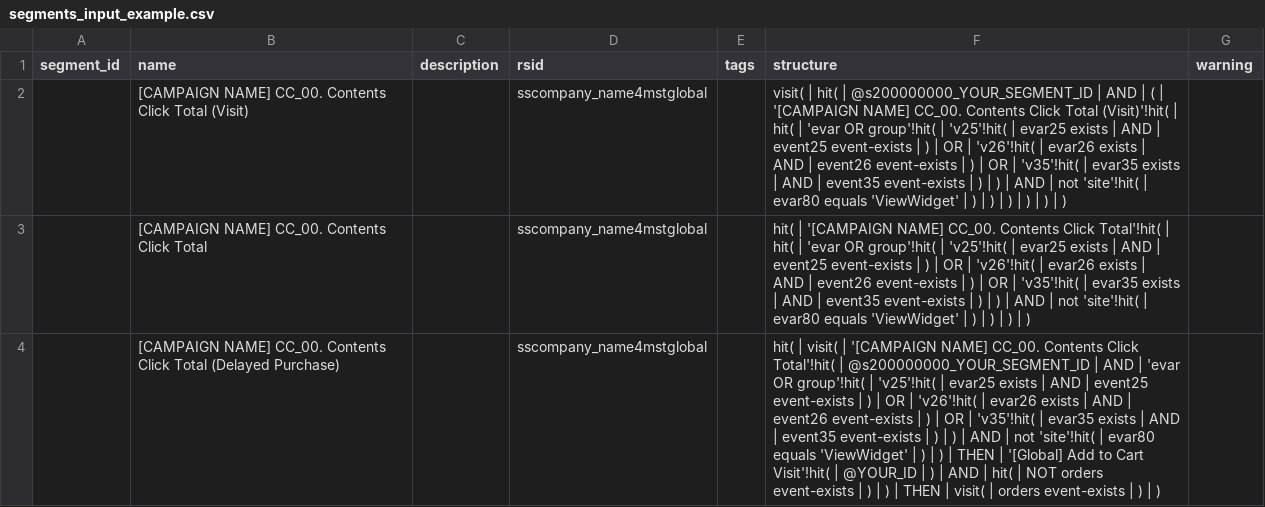
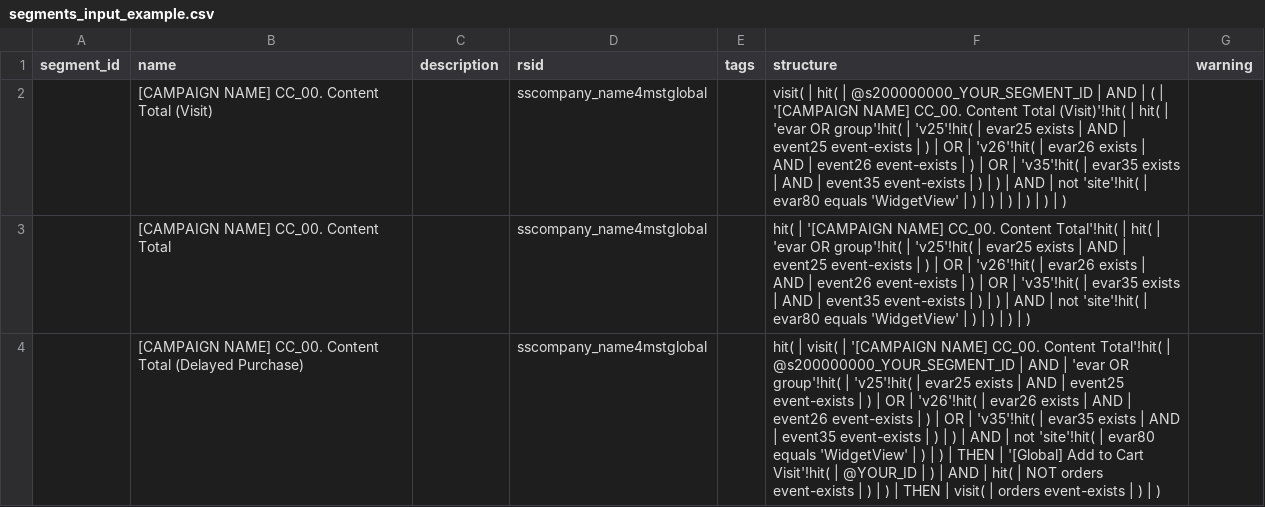
Before and after one commit to jjonghyunn/AA-Segments-Maker-by-API, a CSV file: segment_maker/segments_input_example.csv, drawn as a sheet; the diff names each change by its address in the sheet, - before the commit and + after, or states it on an @@ line.

```diff
--- a/segment_maker/segments_input_example.csv
+++ b/segment_maker/segments_input_example.csv
-B2 (name): …NAME] CC_00. Contents Click Total (Visit)
+B2 (name): …NAME] CC_00. Content Total (Visit)
-F2 (structure): …NAME] CC_00. Contents Click Total (Visit)'!hit( | hit( | 'evar OR group'!hit( | 'v25'!hit( | evar25 exists | AND | event25 event-exists | ) | OR | 'v26'!hit( | evar26 exists | AND | event26 event-exists | ) | OR | 'v35'!hit( | evar35 exists | AND | event35 event-exists | ) | ) | AND | not 'site'!hit( | evar80 equals 'ViewWidget' | )…
+F2 (structure): …NAME] CC_00. Content Total (Visit)'!hit( | hit( | 'evar OR group'!hit( | 'v25'!hit( | evar25 exists | AND | event25 event-exists | ) | OR | 'v26'!hit( | evar26 exists | AND | event26 event-exists | ) | OR | 'v35'!hit( | evar35 exists | AND | event35 event-exists | ) | ) | AND | not 'site'!hit( | evar80 equals 'WidgetView' | )…
-B3 (name): [CAMPAIGN NAME] CC_00. Contents Click Total
+B3 (name): [CAMPAIGN NAME] CC_00. Content Total
-F3 (structure): …NAME] CC_00. Contents Click Total'!hit( | hit( | 'evar OR group'!hit( | 'v25'!hit( | evar25 exists | AND | event25 event-exists | ) | OR | 'v26'!hit( | evar26 exists | AND | event26 event-exists | ) | OR | 'v35'!hit( | evar35 exists | AND | event35 event-exists | ) | ) | AND | not 'site'!hit( | evar80 equals 'ViewWidget' | )…
+F3 (structure): …NAME] CC_00. Content Total'!hit( | hit( | 'evar OR group'!hit( | 'v25'!hit( | evar25 exists | AND | event25 event-exists | ) | OR | 'v26'!hit( | evar26 exists | AND | event26 event-exists | ) | OR | 'v35'!hit( | evar35 exists | AND | event35 event-exists | ) | ) | AND | not 'site'!hit( | evar80 equals 'WidgetView' | )…
-B4 (name): …NAME] CC_00. Contents Click Total (Delayed…
+B4 (name): …NAME] CC_00. Content Total (Delayed…
-F4 (structure): …NAME] CC_00. Contents Click Total'!hit( | @s200000000_YOUR_SEGMENT_ID | AND | 'evar OR group'!hit( | 'v25'!hit( | evar25 exists | AND | event25 event-exists | ) | OR | 'v26'!hit( | evar26 exists | AND | event26 event-exists | ) | OR | 'v35'!hit( | evar35 exists | AND | event35 event-exists | ) | ) | AND | not 'site'!hit( | evar80 equals 'ViewWidget' | )…
+F4 (structure): …NAME] CC_00. Content Total'!hit( | @s200000000_YOUR_SEGMENT_ID | AND | 'evar OR group'!hit( | 'v25'!hit( | evar25 exists | AND | event25 event-exists | ) | OR | 'v26'!hit( | evar26 exists | AND | event26 event-exists | ) | OR | 'v35'!hit( | evar35 exists | AND | event35 event-exists | ) | ) | AND | not 'site'!hit( | evar80 equals 'WidgetView' | )…
```
Also changed, not shown: data_extract/table_data_extract_example.csv, panel_maker/panel_contents_mapping_example.csv, 2 other files.
